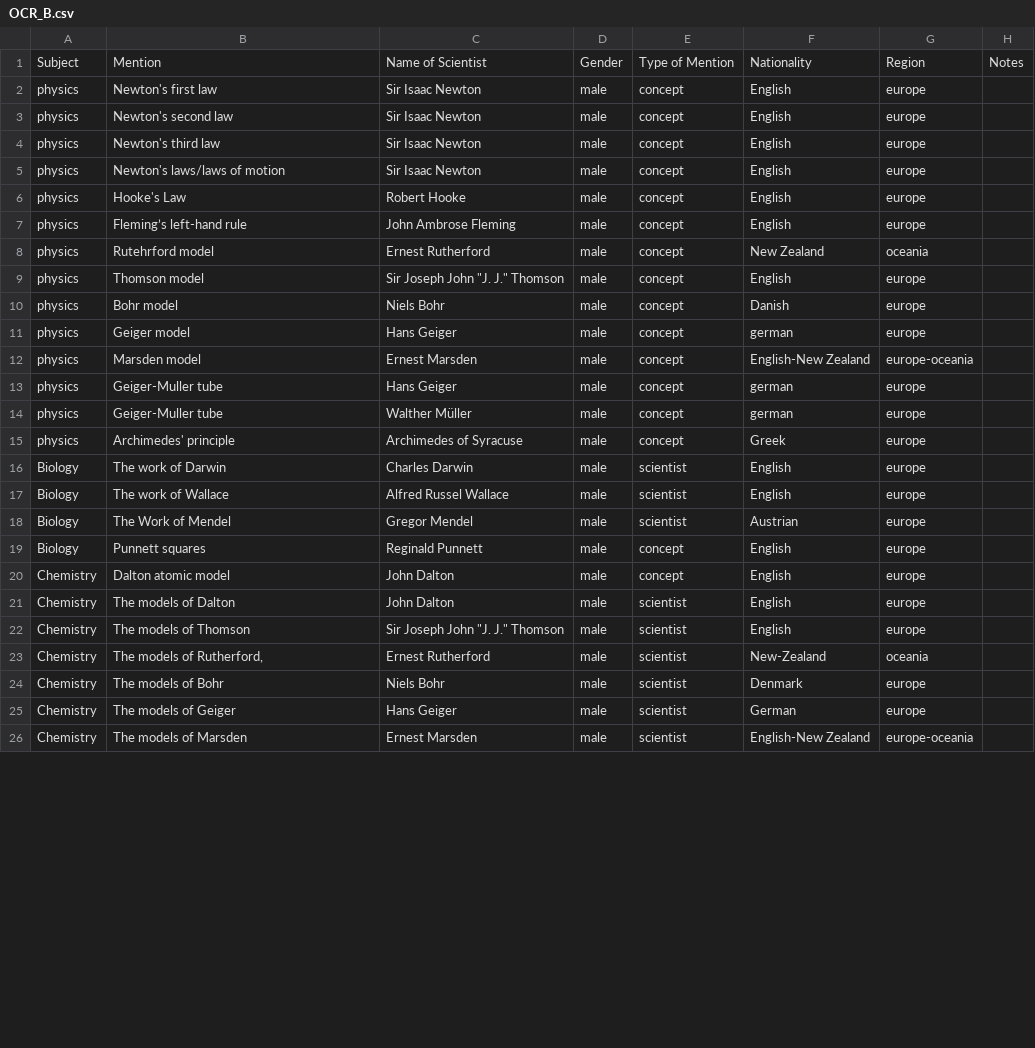
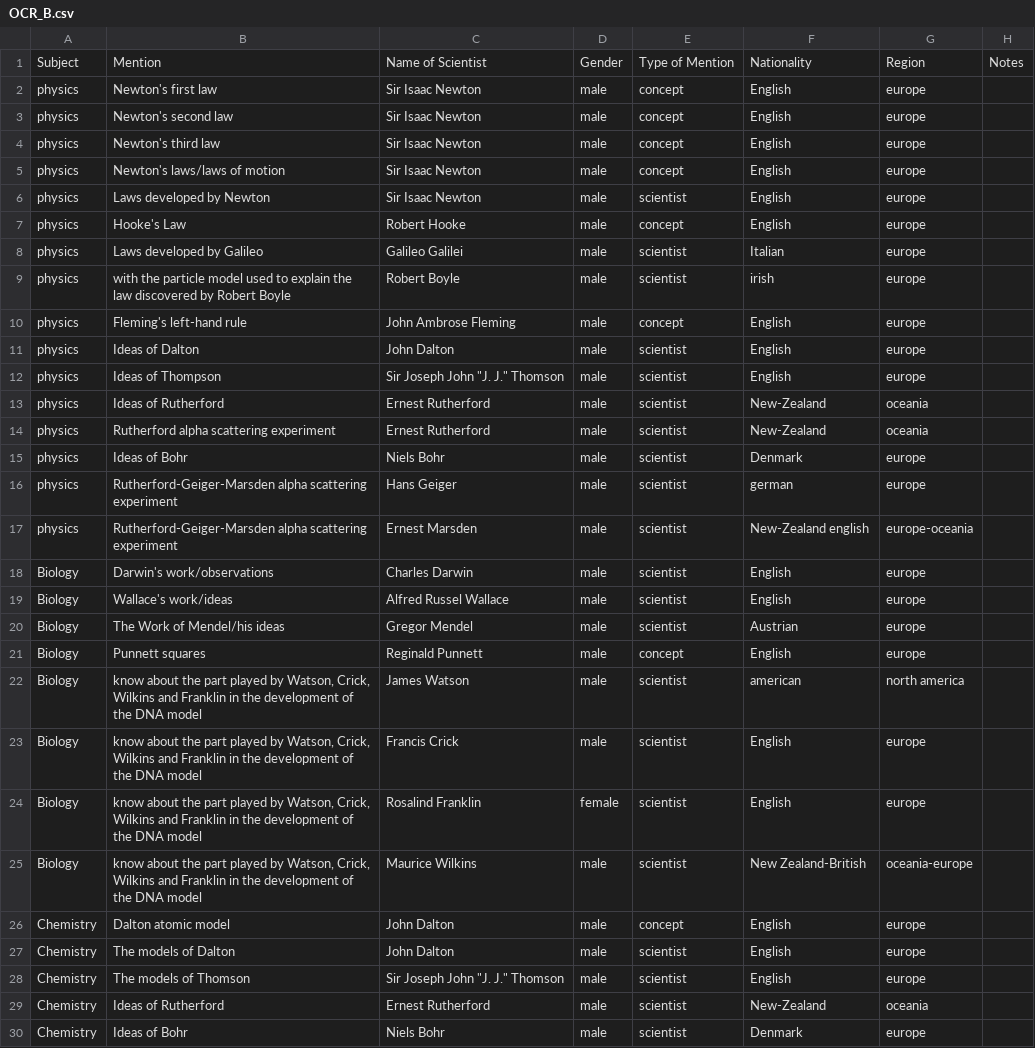
Before and after one commit to cookehmh/IncludeHerUK, a CSV file: GCSE/OCR_B.csv, drawn as a sheet; only a part is shown; removed rows and columns are numbered as before the commit, all else as after; the diff covers the shown part only; the diff names each change by its address in the sheet, - before the commit and + after, or states it on an @@ line.

```diff
--- a/GCSE/OCR_B.csv
+++ b/GCSE/OCR_B.csv
+row 6: physics | Laws developed by Newton | Sir Isaac Newton | male | scientist | English | europe
+row 8: physics | Laws developed by Galileo | Galileo Galilei | male | scientist | Italian | europe
+row 9: physics | with the particle model used to explain the law discovered by Robert Boyle | Robert Boyle | male | scientist | irish | europe
-B10: Fleming’s left-hand rule
+B10: Fleming's left-hand rule
-B11: Rutehrford model
+B11: Ideas of Dalton
-C11: Ernest Rutherford
+C11: John Dalton
-E11:E12: concept
+E11:E12: scientist
-F11: New Zealand
+F11: English
-G11: oceania
+G11: europe
-B12: Thomson model
+B12: Ideas of Thompson
+row 13: physics | Ideas of Rutherford | Ernest Rutherford | male | scientist | New-Zealand | oceania
+row 14: physics | Rutherford alpha scattering experiment | Ernest Rutherford | male | scientist | New-Zealand | oceania
-B15: Bohr model
+B15: Ideas of Bohr
-E15:E17: concept
+E15:E17: scientist
-F15: Danish
+F15: Denmark
-B16: Geiger model
+B16: Rutherford-Geiger-Marsden alpha scattering experiment
-B17: Marsden model
+B17: Rutherford-Geiger-Marsden alpha scattering experiment
-F17: English-New Zealand
+F17: New-Zealand english
-row 13: physics | Geiger-Muller tube | Hans Geiger | male | concept | german | europe
-row 14: physics | Geiger-Muller tube | Walther Müller | male | concept | german | europe
-row 15: physics | Archimedes' principle | Archimedes of Syracuse | male | concept | Greek | europe
-B18: The work of Darwin
+B18: Darwin's work/observations
-B19: The work of Wallace
+B19: Wallace's work/ideas
-B20: The Work of Mendel
+B20: The Work of Mendel/his ideas
+row 22: Biology | know about the part played by Watson, Crick, Wilkins and Franklin in the development of the DNA model | James Watson | male | scientist | american | north america
+row 23: Biology | know about the part played by Watson, Crick, Wilkins and Franklin in the development of the DNA model | Francis Crick | male | scientist | English | europe
+row 24: Biology | know about the part played by Watson, Crick, Wilkins and Franklin in the development of the DNA model | Rosalind Franklin | female | scientist | English | europe
+row 25: Biology | know about the part played by Watson, Crick, Wilkins and Franklin in the development of the DNA model | Maurice Wilkins | male | scientist | New Zealand-British | oceania-europe
-B29: The models of Rutherford,
+B29: Ideas of Rutherford
-B30: The models of Bohr
+B30: Ideas of Bohr
-row 25: Chemistry | The models of Geiger | Hans Geiger | male | scientist | German | europe
-row 26: Chemistry | The models of Marsden | Ernest Marsden | male | scientist | English-New Zealand | europe-oceania
```
Also changed, not shown: 1 removed row and 2 edited cells elsewhere in this file, 10 other files.
